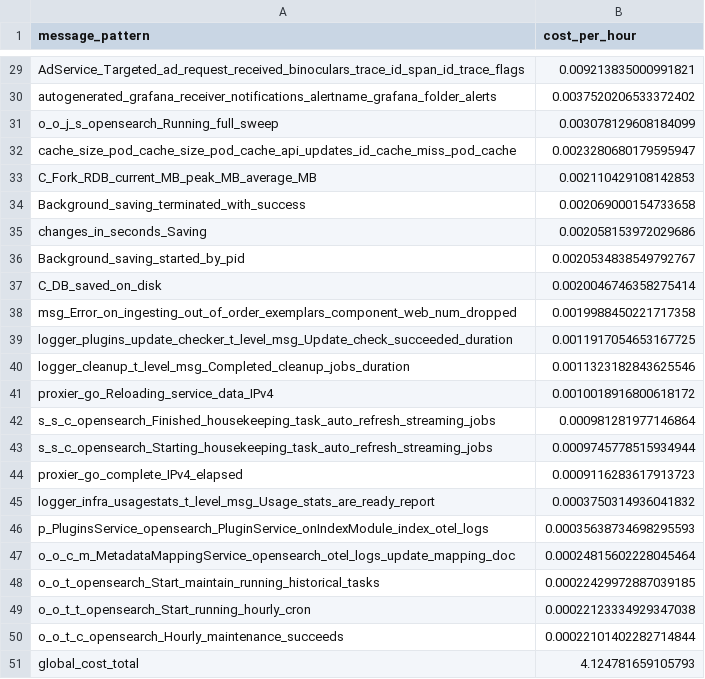
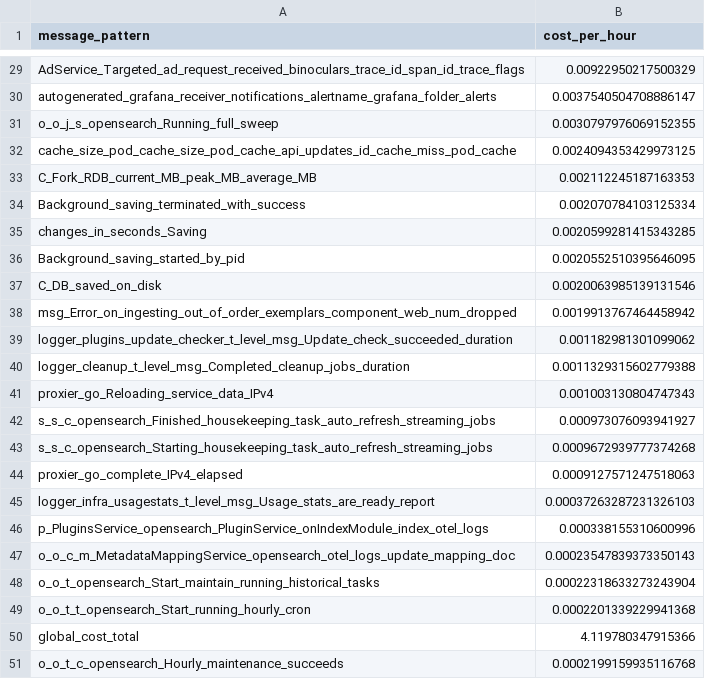
Before and after one commit to log-10x/gitops-demo, a CSV file: lookups/policy.csv, drawn as a sheet; only a part is shown, gaps mark what is left out; removed rows and columns are numbered as before the commit, all else as after; the diff covers the shown part only; the diff names each change by its address in the sheet, - before the commit and + after, or states it on an @@ line.

```diff
--- a/lookups/policy.csv
+++ b/lookups/policy.csv
-B29 (cost_per_hour): 0.009213835000991821
+B29 (cost_per_hour): 0.00922950217500329
-B30 (cost_per_hour): 0.0037520206533372402
+B30 (cost_per_hour): 0.0037540504708886147
-B31 (cost_per_hour): 0.003078129608184099
+B31 (cost_per_hour): 0.0030797976069152355
-B32 (cost_per_hour): 0.0023280680179595947
+B32 (cost_per_hour): 0.0024094353429973125
-B33 (cost_per_hour): 0.002110429108142853
+B33 (cost_per_hour): 0.002112245187163353
-B34 (cost_per_hour): 0.002069000154733658
+B34 (cost_per_hour): 0.002070784103125334
-B35 (cost_per_hour): 0.002058153972029686
+B35 (cost_per_hour): 0.0020599281415343285
-B36 (cost_per_hour): 0.0020534838549792767
+B36 (cost_per_hour): 0.0020552510395646095
-B37 (cost_per_hour): 0.0020046746358275414
+B37 (cost_per_hour): 0.0020063985139131546
-B38 (cost_per_hour): 0.0019988450221717358
+B38 (cost_per_hour): 0.0019913767464458942
-B39 (cost_per_hour): 0.0011917054653167725
+B39 (cost_per_hour): 0.001182981301099062
-B40 (cost_per_hour): 0.0011323182843625546
+B40 (cost_per_hour): 0.0011329315602779388
-B41 (cost_per_hour): 0.0010018916800618172
+B41 (cost_per_hour): 0.001003130804747343
-B42 (cost_per_hour): 0.000981281977146864
+B42 (cost_per_hour): 0.000973076093941927
-B43 (cost_per_hour): 0.0009745778515934944
+B43 (cost_per_hour): 0.0009672939777374268
-B44 (cost_per_hour): 0.0009116283617913723
+B44 (cost_per_hour): 0.0009127571247518063
-B45 (cost_per_hour): 0.0003750314936041832
+B45 (cost_per_hour): 0.00037263287231326103
-B46 (cost_per_hour): 0.00035638734698295593
+B46 (cost_per_hour): 0.000338155310600996
-B47 (cost_per_hour): 0.00024815602228045464
+B47 (cost_per_hour): 0.00023547839373350143
-B48 (cost_per_hour): 0.00022429972887039185
+B48 (cost_per_hour): 0.00022318633273243904
-B49 (cost_per_hour): 0.00022123334929347038
+B49 (cost_per_hour): 0.0002201339229941368
-row 50: o_o_t_c_opensearch_Hourly_maintenance_succeeds | 0.00022101402282714844
-B50 (cost_per_hour): 4.124781659105793
+B50 (cost_per_hour): 4.119780347915366
+row 51: o_o_t_c_opensearch_Hourly_maintenance_succeeds | 0.0002199159935116768
```
Also changed, not shown: 27 edited cells elsewhere in this file.
